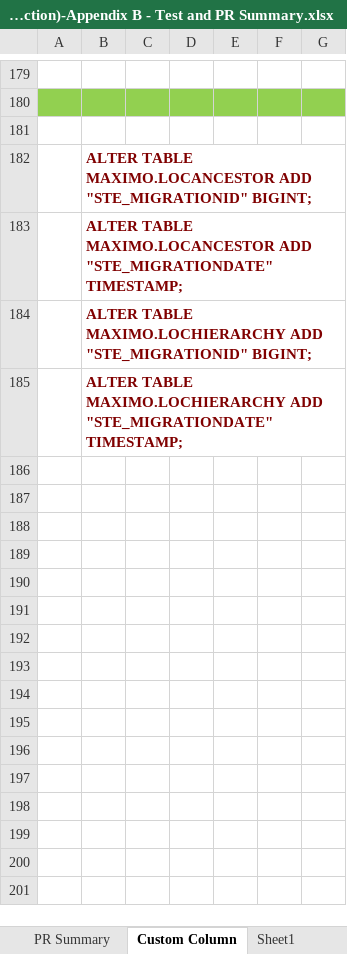
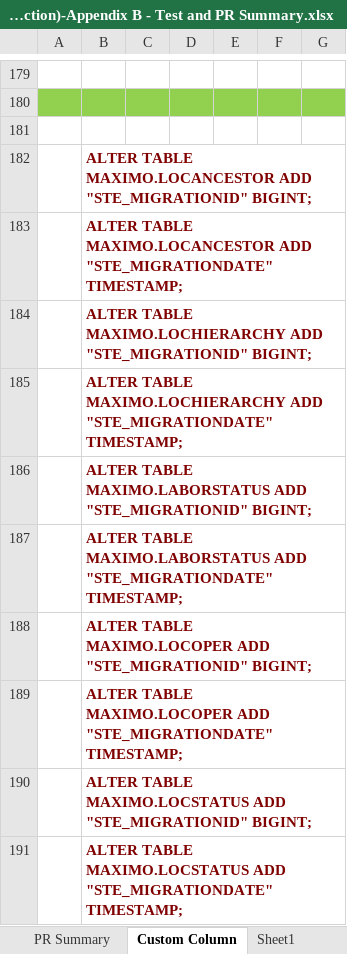
Before and after one commit to wyogap/STE.2022.CoswinMigration, an Excel workbook: Integration Services Project2/notes/STR(DM-Transaction)-Appendix B - Test and PR Summary.xlsx, sheet Custom Column, drawn as a sheet; only a part is shown, gaps mark what is left out; values as stored, in another font and other column widths than the file's, no borders; the diff names each change by its address in the sheet, - before the commit and + after, or states it on an @@ line.

Commit message:
- Added: Load latest failure list file (XLSX) - Added: Load zone to location mapping - Added: Populate location related tables: LOCSTATUS, LOCOPER, LOCANCESTOR, LOCHIERARCHY - Fixed: Change location type RST to TRAIN
0003-Master-Locations:
- Fixed: to populate location components selectively based on location type

0014-Master-FailureCode-FailureList:
- Fixed: to load latest master file (xlsx)

0105-Asset-AssetTrans:
- Fixed: mapping fromparent and toparent
- Fixed: mapping fromloc and toloc using zone-to-location mapping

0114-Asset-RelatedTables:
- Fixed: to update JobPlan's system/subsyste/loctype from JPAssetsPLink and PM

1104-File-Location-Master:
- Fixed: to change location type from RST to TRAIN

```diff
--- a/Integration Services Project2/notes/STR(DM-Transaction)-Appendix B - Test and PR Summary.xlsx (sheet Custom Column)
+++ b/Integration Services Project2/notes/STR(DM-Transaction)-Appendix B - Test and PR Summary.xlsx (sheet Custom Column)
+row 186:  | ALTER TABLE MAXIMO.LABORSTATUS ADD "STE_MIGRATIONID" BIGINT;
+row 187:  | ALTER TABLE MAXIMO.LABORSTATUS ADD "STE_MIGRATIONDATE" TIMESTAMP;
+row 188:  | ALTER TABLE MAXIMO.LOCOPER ADD "STE_MIGRATIONID" BIGINT;
+row 189:  | ALTER TABLE MAXIMO.LOCOPER ADD "STE_MIGRATIONDATE" TIMESTAMP;
+row 190:  | ALTER TABLE MAXIMO.LOCSTATUS ADD "STE_MIGRATIONID" BIGINT;
+row 191:  | ALTER TABLE MAXIMO.LOCSTATUS ADD "STE_MIGRATIONDATE" TIMESTAMP;
```
Also changed, not shown: Integration Services Project2/notes/zone-location-mapping_EC.xlsx, 40 other files.
